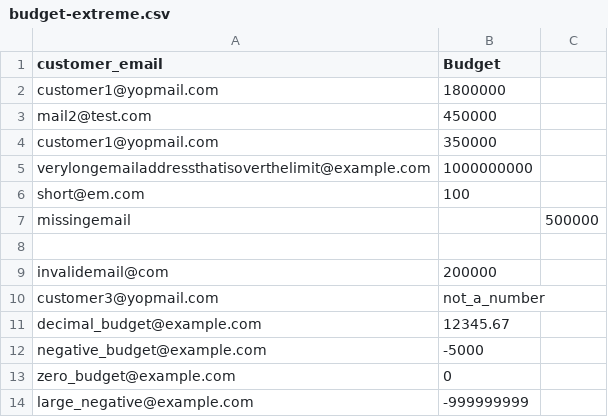
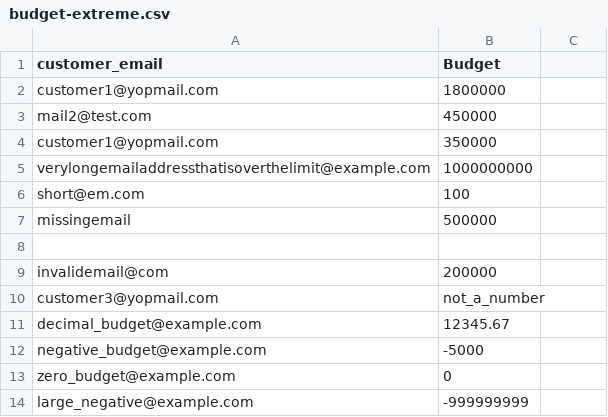
Before and after one commit to LegendaryGhost/spring-boot-crm, a CSV file: csvFiles/budget-extreme.csv, drawn as a sheet.

```diff
--- a/csvFiles/budget-extreme.csv
+++ b/csvFiles/budget-extreme.csv
@@ -6,3 +6,3 @@ verylongemailaddressthatisoverthelimit@example.com,1000000000
 short@em.com,100
-missingemail,,500000
+missingemail,500000
 ,
```
Also changed, not shown: 3 other files.
